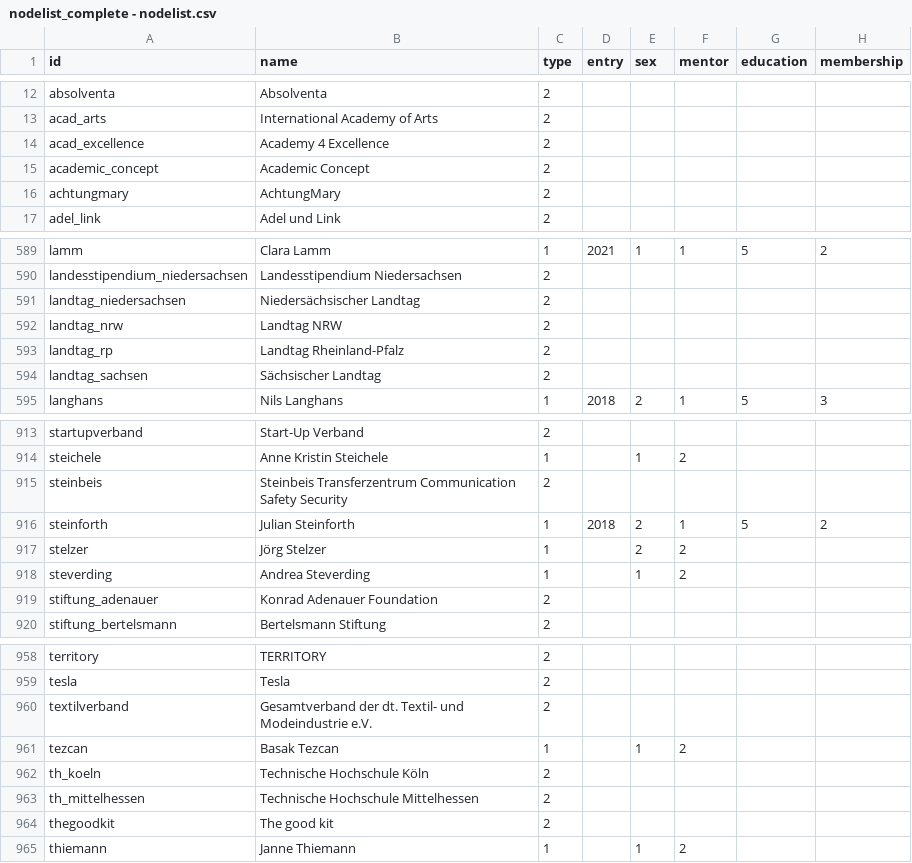
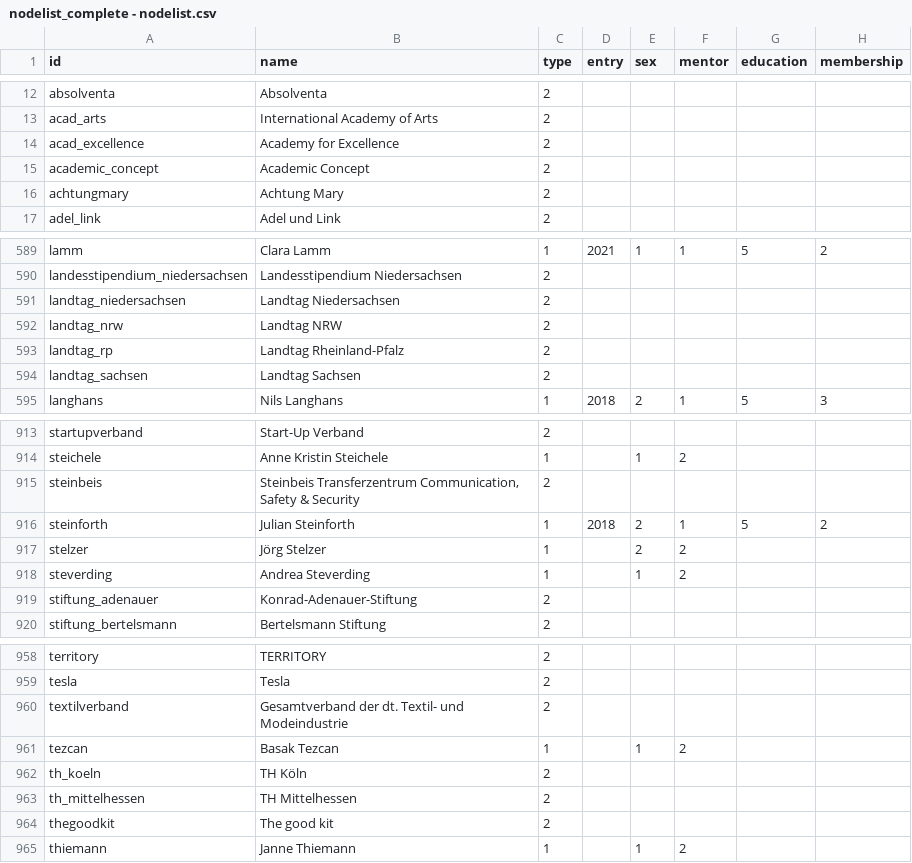
Before and after one commit to hb062/BA_30u30, a CSV file: nodelist_complete - nodelist.csv, drawn as a sheet; only a part is shown, gaps mark what is left out; the diff covers the shown part only; the diff names each change by its address in the sheet, - before the commit and + after, or states it on an @@ line.

```diff
--- a/nodelist_complete - nodelist.csv
+++ b/nodelist_complete - nodelist.csv
-B14 (name): Academy 4 Excellence
+B14 (name): Academy for Excellence
-B16 (name): AchtungMary
+B16 (name): Achtung Mary
-B591 (name): Niedersächsischer Landtag
+B591 (name): Landtag Niedersachsen
-B594 (name): Sächsischer Landtag
+B594 (name): Landtag Sachsen
-B915 (name): Steinbeis Transferzentrum Communication Safety Security
+B915 (name): Steinbeis Transferzentrum Communication, Safety & Security
-B919 (name): Konrad Adenauer Foundation
+B919 (name): Konrad-Adenauer-Stiftung
-B960 (name): …und Modeindustrie e.V.
+B960 (name): …und Modeindustrie
-B962 (name): Technische Hochschule Köln
+B962 (name): TH Köln
-B963 (name): Technische Hochschule Mittelhessen
+B963 (name): TH Mittelhessen
```
Also changed, not shown: 47 edited cells elsewhere in this file.
